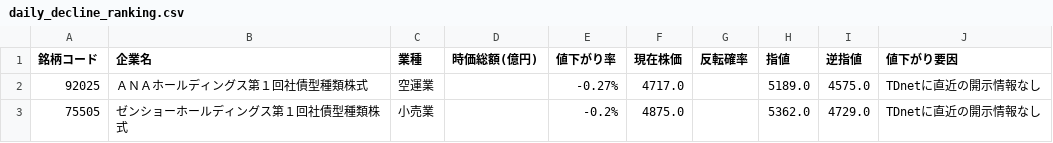
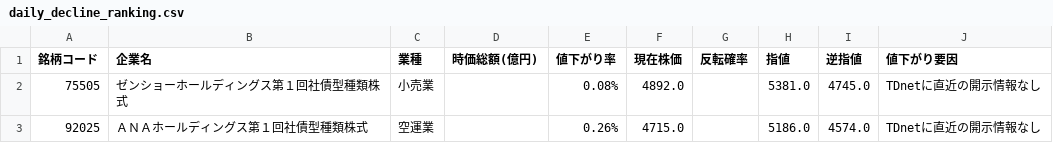
Before and after one commit to riku-0602/stock-line-bot, a CSV file: output/daily_decline_ranking.csv, drawn as a sheet.

```diff
--- a/output/daily_decline_ranking.csv
+++ b/output/daily_decline_ranking.csv
@@ -1,3 +1,3 @@
 銘柄コード,企業名,業種,時価総額(億円),値下がり率,現在株価,反転確率,指値,逆指値,値下がり要因
-92025,ＡＮＡホールディングス第１回社債型種類株式,空運業,,-0.27%,4717.0,,5189.0,4575.0,TDnetに直近の開示情報なし
-75505,ゼンショーホールディングス第１回社債型種類株式,小売業,,-0.2%,4875.0,,5362.0,4729.0,TDnetに直近の開示情報なし
+75505,ゼンショーホールディングス第１回社債型種類株式,小売業,,0.08%,4892.0,,5381.0,4745.0,TDnetに直近の開示情報なし
+92025,ＡＮＡホールディングス第１回社債型種類株式,空運業,,0.26%,4715.0,,5186.0,4574.0,TDnetに直近の開示情報なし
```
Also changed, not shown: 3 other files.
